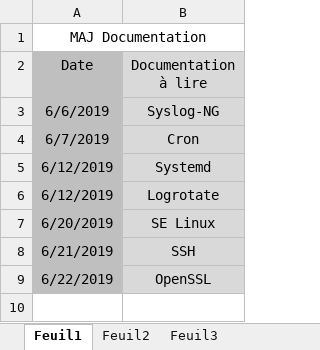
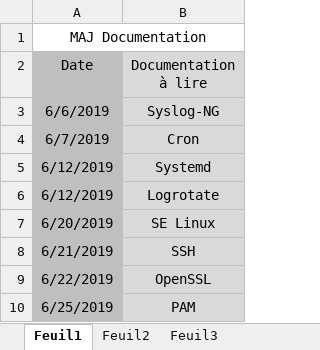
Before and after one commit to bruno-bettuzzi/Repo, an Excel workbook: Mise_a_niveau_annuelle.xlsx, sheet Feuil1, drawn as a sheet; values as stored, in another font and other column widths than the file's, no borders; the diff names each change by its address in the sheet, - before the commit and + after, or states it on an @@ line.

```diff
--- a/Mise_a_niveau_annuelle.xlsx (sheet Feuil1)
+++ b/Mise_a_niveau_annuelle.xlsx (sheet Feuil1)
+row 10: 6/25/2019 | PAM
```
Also changed, not shown: Organisation.xlsx, 20 other files.
